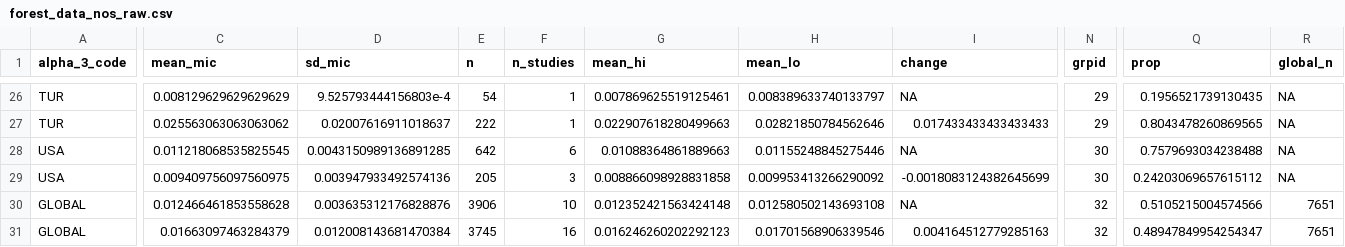
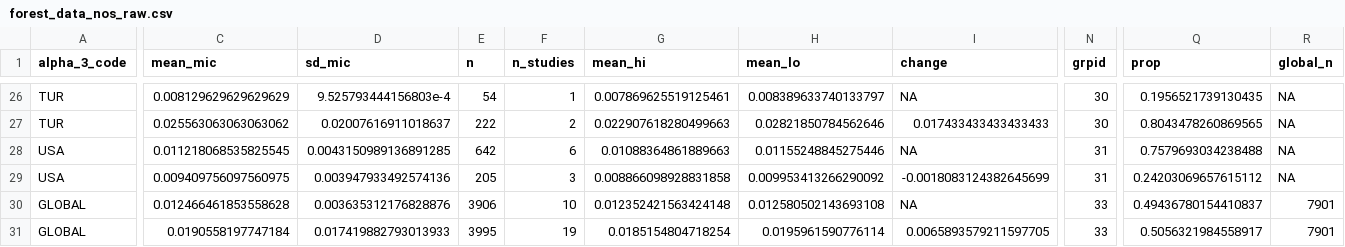
Before and after one commit to Infectious-Diseases-Data-Observatory/strep_pyogenes_review, a CSV file: data/output/forest_data_nos_raw.csv, drawn as a sheet; only a part is shown, gaps mark what is left out; the diff covers the shown part only; the diff names each change by its address in the sheet, - before the commit and + after, or states it on an @@ line.

```diff
--- a/data/output/forest_data_nos_raw.csv
+++ b/data/output/forest_data_nos_raw.csv
-N26:N27 (grpid): 29
+N26:N27 (grpid): 30
-F27 (n_studies): 1
+F27 (n_studies): 2
-N28:N29 (grpid): 30
+N28:N29 (grpid): 31
-N30:N31 (grpid): 32
+N30:N31 (grpid): 33
-Q30 (prop): 0.5105215004574566
+Q30 (prop): 0.49436780154410837
-R30:R31 (global_n): 7651
+R30:R31 (global_n): 7901
-C31 (mean_mic): 0.01663097463284379
+C31 (mean_mic): 0.0190558197747184
-D31 (sd_mic): 0.012008143681470384
+D31 (sd_mic): 0.017419882793013933
-E31 (n): 3745
+E31 (n): 3995
-F31 (n_studies): 16
+F31 (n_studies): 19
-G31 (mean_hi): 0.016246260202292123
+G31 (mean_hi): 0.0185154804718254
-H31 (mean_lo): 0.01701568906339546
+H31 (mean_lo): 0.0195961590776114
-I31 (change): 0.004164512779285163
+I31 (change): 0.0065893579211597705
-Q31 (prop): 0.48947849954254347
+Q31 (prop): 0.5056321984558917
```
Also changed, not shown: 47 edited cells elsewhere in this file, data/gas_90.csv, data/gas_nos_nintied.csv, 5 other files.
